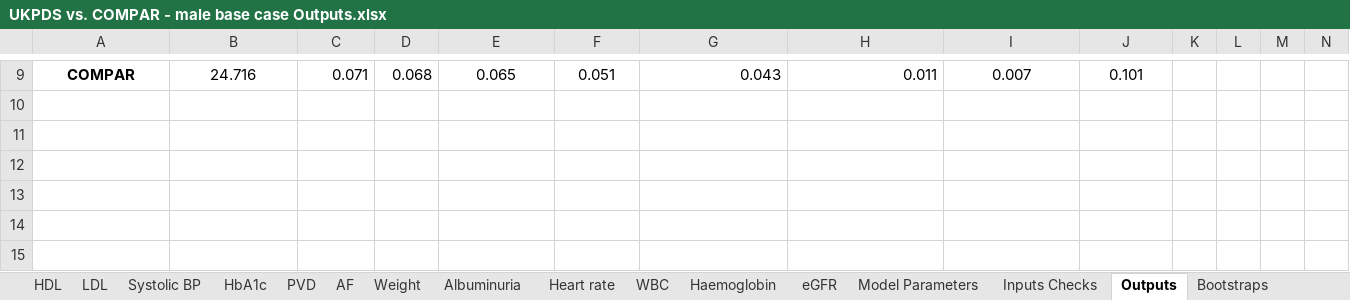
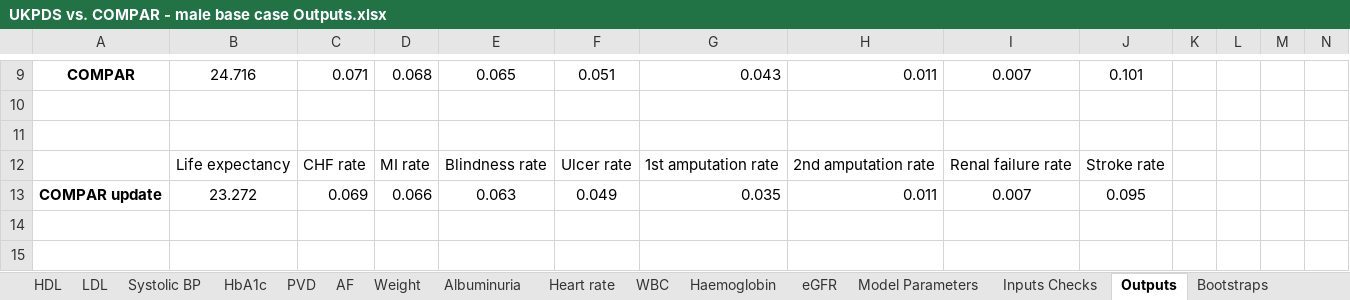
Before and after one commit to icorroramos/COMPAR-EU_diabetes_model, an Excel workbook: validation/UKPDS vs. COMPAR/UKPDS vs. COMPAR - male base case Outputs.xlsx, sheet Outputs, drawn as a sheet; only a part is shown, gaps mark what is left out; values as stored, in another font and other column widths than the file's, no borders; 11 other sheets too large or unreadable and not compared; rows hold the shown columns only; the diff names each change by its address in the sheet, - before the commit and + after, or states it on an @@ line.

```diff
--- a/validation/UKPDS vs. COMPAR/UKPDS vs. COMPAR - male base case Outputs.xlsx (sheet Outputs)
+++ b/validation/UKPDS vs. COMPAR/UKPDS vs. COMPAR - male base case Outputs.xlsx (sheet Outputs)
-row 12: (empty)
+row 12:  | Life expectancy | CHF rate | MI rate | Blindness rate | Ulcer rate | 1st amputation rate | 2nd amputation rate | Renal failure rate | Stroke rate
-row 13: (empty)
+row 13: COMPAR update | 23.272 | 0.069 | 0.066 | 0.063 | 0.049 | 0.035 | 0.011 | 0.007 | 0.095
```
Also changed, not shown: sheet KMPlotSheet, charts or pictures, 2 other files.
